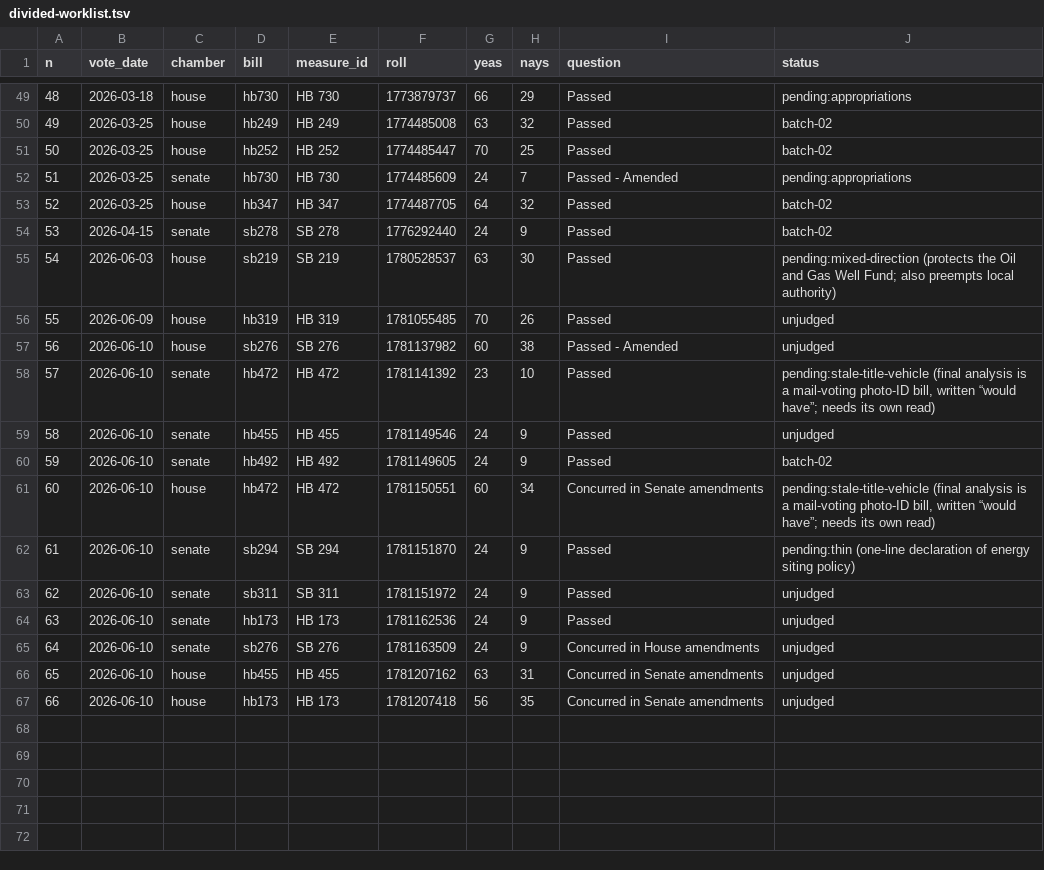
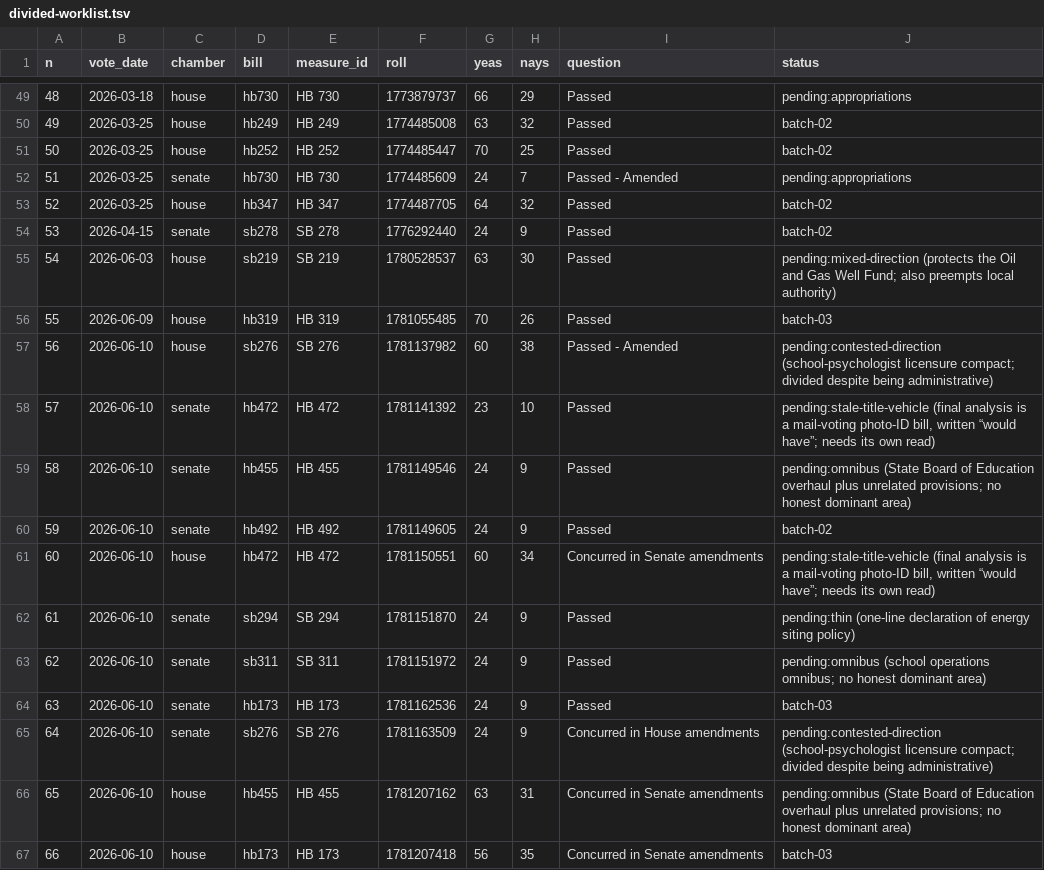
Before and after one commit to shu1513/voteapp, a TSV file: backend/evidence/rollcall/ohio-136/survey/divided-worklist.tsv, drawn as a sheet; only a part is shown, gaps mark what is left out; the diff covers the shown part only.

```diff
--- a/backend/evidence/rollcall/ohio-136/survey/divided-worklist.tsv
+++ b/backend/evidence/rollcall/ohio-136/survey/divided-worklist.tsv
@@ -55,6 +55,6 @@ n	vote_date	chamber	bill	measure_id	roll	yeas	nays	question	status
 54	2026-06-03	house	sb219	SB 219	1780528537	63	30	Passed	pending:mixed-direction (protects the Oil and Gas Well Fund; also preempts local authority)
-55	2026-06-09	house	hb319	HB 319	1781055485	70	26	Passed	unjudged
-56	2026-06-10	house	sb276	SB 276	1781137982	60	38	Passed - Amended	unjudged
+55	2026-06-09	house	hb319	HB 319	1781055485	70	26	Passed	batch-03
+56	2026-06-10	house	sb276	SB 276	1781137982	60	38	Passed - Amended	pending:contested-direction (school-psychologist licensure compact; divided despite being administrative)
 57	2026-06-10	senate	hb472	HB 472	1781141392	23	10	Passed	pending:stale-title-vehicle (final analysis is a mail-voting photo-ID bill, written “would have”; needs its own read)
-58	2026-06-10	senate	hb455	HB 455	1781149546	24	9	Passed	unjudged
+58	2026-06-10	senate	hb455	HB 455	1781149546	24	9	Passed	pending:omnibus (State Board of Education overhaul plus unrelated provisions; no honest dominant area)
 59	2026-06-10	senate	hb492	HB 492	1781149605	24	9	Passed	batch-02
@@ -62,6 +62,6 @@ n	vote_date	chamber	bill	measure_id	roll	yeas	nays	question	status
 61	2026-06-10	senate	sb294	SB 294	1781151870	24	9	Passed	pending:thin (one-line declaration of energy siting policy)
-62	2026-06-10	senate	sb311	SB 311	1781151972	24	9	Passed	unjudged
-63	2026-06-10	senate	hb173	HB 173	1781162536	24	9	Passed	unjudged
-64	2026-06-10	senate	sb276	SB 276	1781163509	24	9	Concurred in House amendments	unjudged
-65	2026-06-10	house	hb455	HB 455	1781207162	63	31	Concurred in Senate amendments	unjudged
-66	2026-06-10	house	hb173	HB 173	1781207418	56	35	Concurred in Senate amendments	unjudged
+62	2026-06-10	senate	sb311	SB 311	1781151972	24	9	Passed	pending:omnibus (school operations omnibus; no honest dominant area)
+63	2026-06-10	senate	hb173	HB 173	1781162536	24	9	Passed	batch-03
+64	2026-06-10	senate	sb276	SB 276	1781163509	24	9	Concurred in House amendments	pending:contested-direction (school-psychologist licensure compact; divided despite being administrative)
+65	2026-06-10	house	hb455	HB 455	1781207162	63	31	Concurred in Senate amendments	pending:omnibus (State Board of Education overhaul plus unrelated provisions; no honest dominant area)
+66	2026-06-10	house	hb173	HB 173	1781207418	56	35	Concurred in Senate amendments	batch-03
```
Also changed, not shown: 23 edited cells elsewhere in this file, 11 other files.
